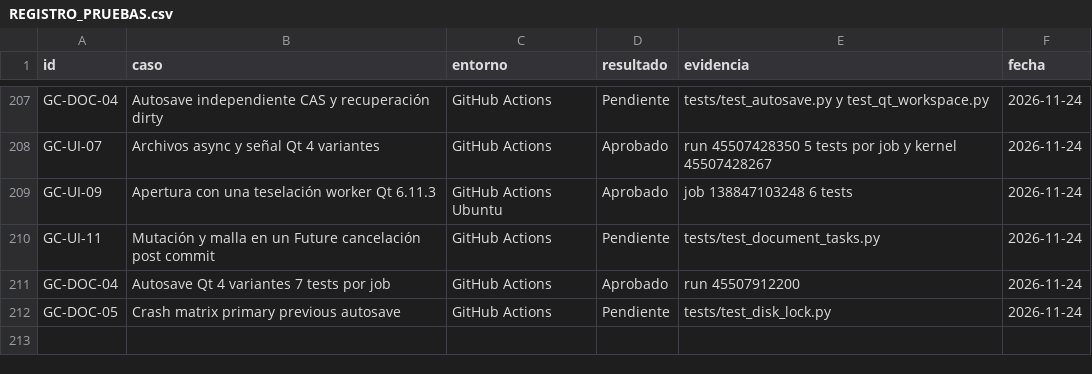
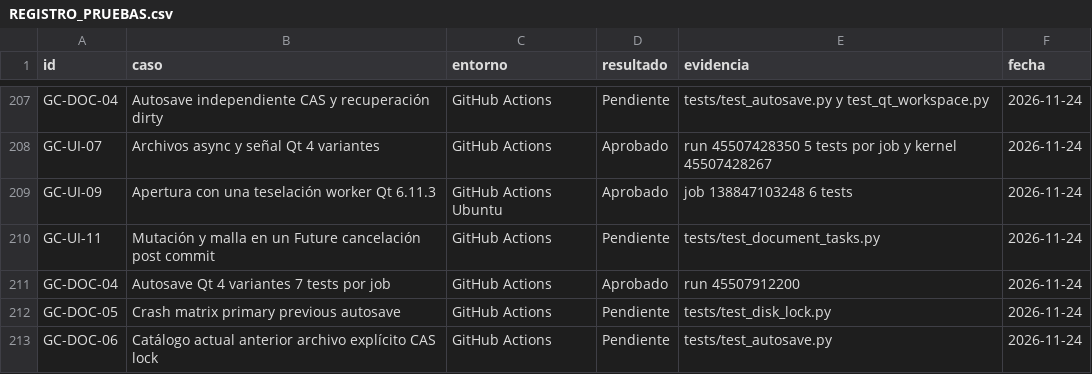
Before and after one commit to JerryblackVe/GooseCad, a CSV file: REGISTRO_PRUEBAS.csv, drawn as a sheet; only a part is shown, gaps mark what is left out; the diff names each change by its address in the sheet, - before the commit and + after, or states it on an @@ line.

Commit message:
GC-DOC-06: catalog recovery revisions and archive copies explicitly without deleting data

```diff
--- a/REGISTRO_PRUEBAS.csv
+++ b/REGISTRO_PRUEBAS.csv
+row 213: GC-DOC-06 | Catálogo actual anterior archivo explícito CAS lock | GitHub Actions | Pendiente | tests/test_autosave.py | 2026-11-24
```
Also changed, not shown: 10 other files.
